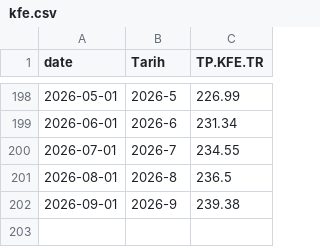
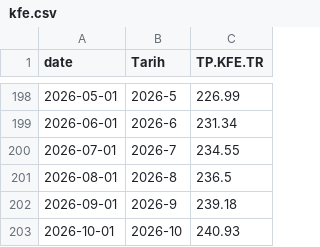
Before and after one commit to onatozmenn/sold, a CSV file: datasets/kfe.csv, drawn as a sheet; only a part is shown, gaps mark what is left out.

```diff
--- a/datasets/kfe.csv
+++ b/datasets/kfe.csv
@@ -201,2 +201,3 @@ date,Tarih,TP.KFE.TR
 2026-08-01,2026-8,236.5
-2026-09-01,2026-9,239.38
+2026-09-01,2026-9,239.18
+2026-10-01,2026-10,240.93
```
Also changed, not shown: datasets/house_sales.csv, datasets/unit_prices.csv.
